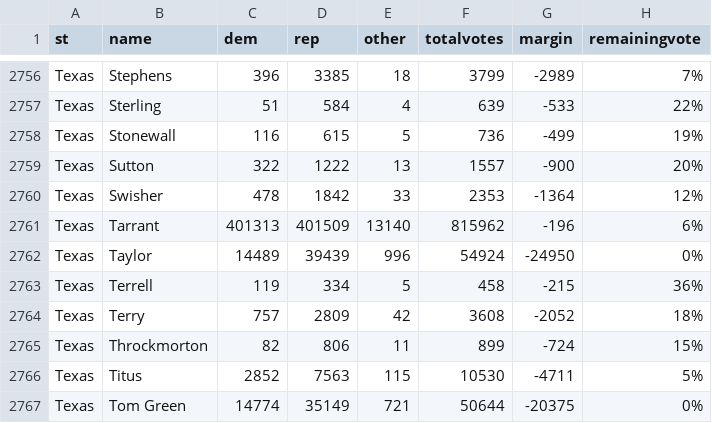
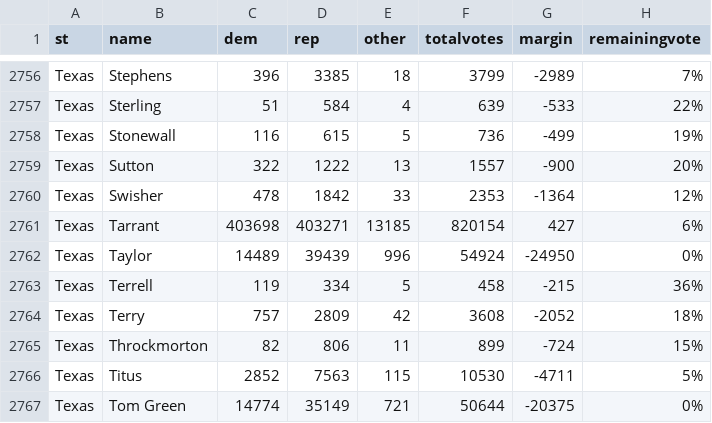
Before and after one commit to jcervas/2020-Elections, a CSV file: counties2020.csv, drawn as a sheet; only a part is shown, gaps mark what is left out; removed rows and columns are numbered as before the commit, all else as after; the diff names each change by its address in the sheet, - before the commit and + after, or states it on an @@ line.

```diff
--- a/counties2020.csv
+++ b/counties2020.csv
-row 2761: Texas | Tarrant | 401313 | 401509 | 13140 | 815962 | -196 | 6%
+row 2761: Texas | Tarrant | 403698 | 403271 | 13185 | 820154 | 427 | 6%
```
Also changed, not shown: house2020.csv, pres2020.csv.
